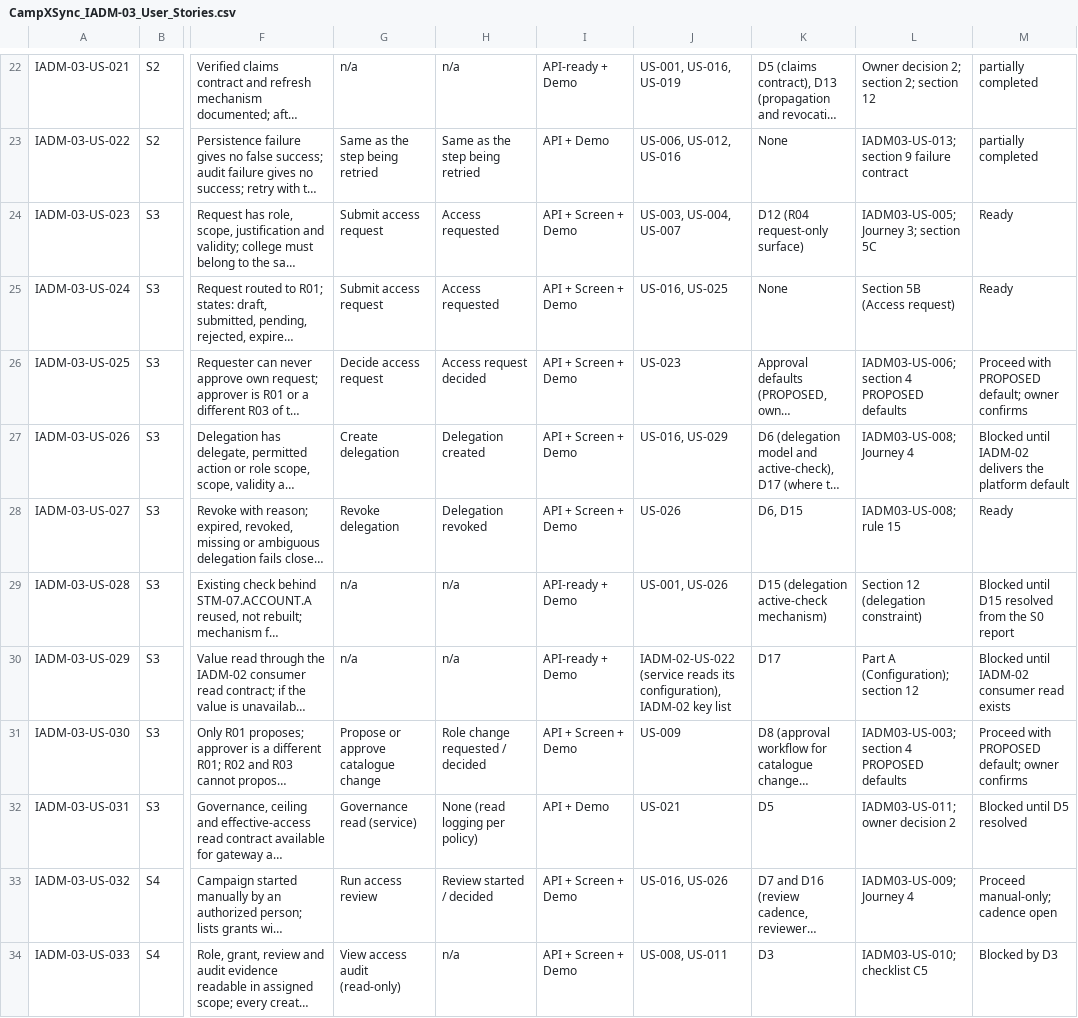
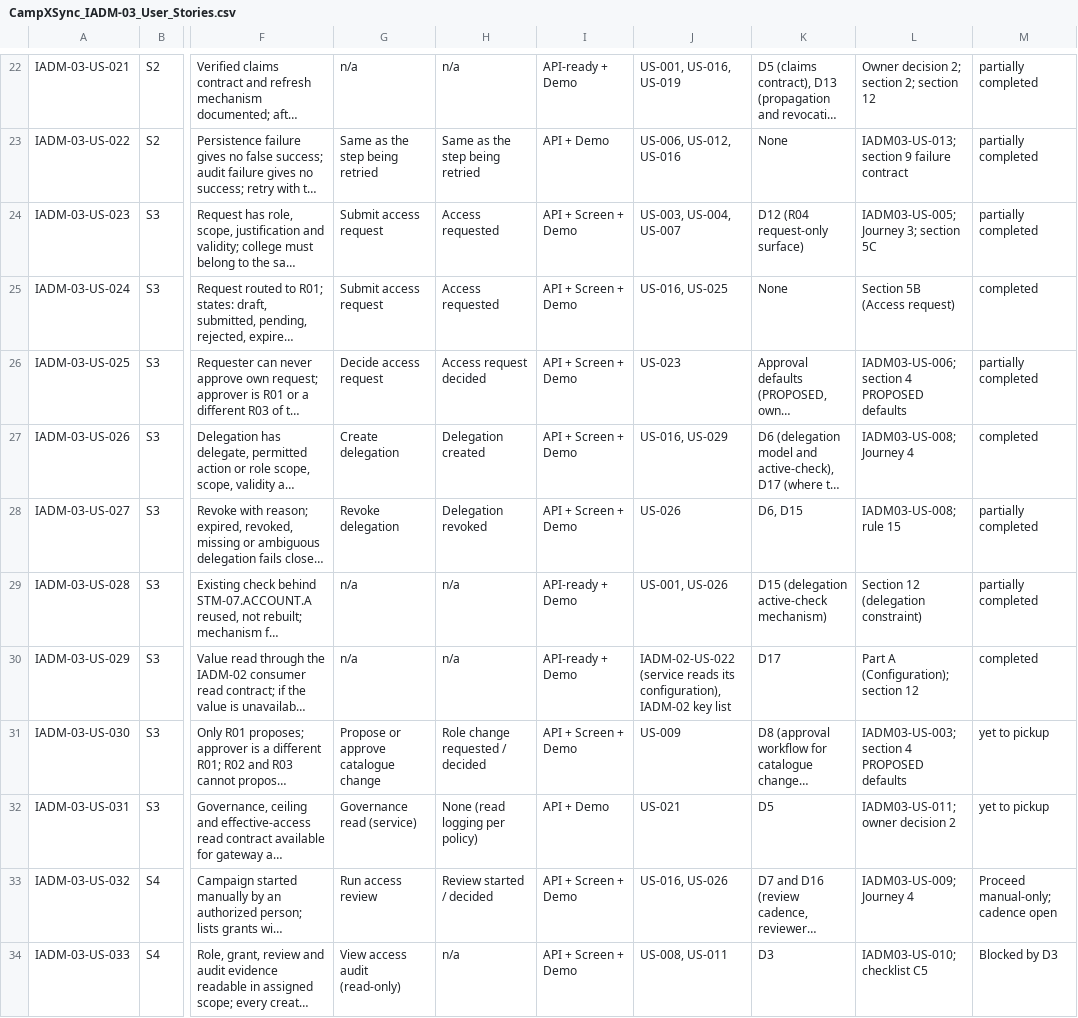
Before and after one commit to campxsync/CampXSync_V2.0, a CSV file: docs/user-stories/CampXSync_IADM-03_User_Stories.csv, drawn as a sheet; only a part is shown, gaps mark what is left out; long unchanged cells end in …; the diff names each change by its address in the sheet, - before the commit and + after, or states it on an @@ line.

```diff
--- a/docs/user-stories/CampXSync_IADM-03_User_Stories.csv
+++ b/docs/user-stories/CampXSync_IADM-03_User_Stories.csv
-M24: Ready
+M24: partially completed
-M25: Ready
+M25: completed
-M26: Proceed with PROPOSED default; owner confirms
+M26: partially completed
-M27: Blocked until IADM-02 delivers the platform default
+M27: completed
-M28: Ready
+M28: partially completed
-M29: Blocked until D15 resolved from the S0 report
+M29: partially completed
-M30: Blocked until IADM-02 consumer read exists
+M30: completed
-M31: Proceed with PROPOSED default; owner confirms
+M31: yet to pickup
-M32: Blocked until D5 resolved
+M32: yet to pickup
```
Also changed, not shown: docs/reports/STM_IMPLEMENTATION_TRACEABILITY.csv, 30 other files.
